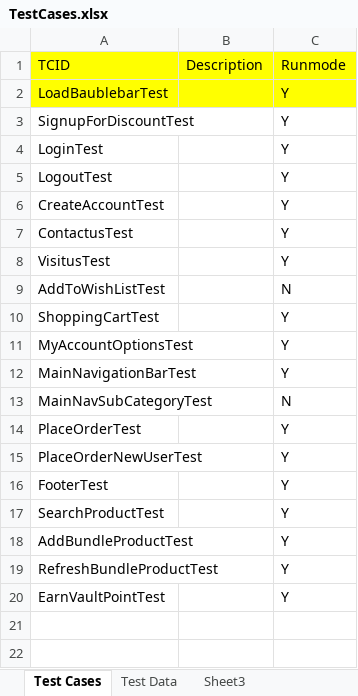
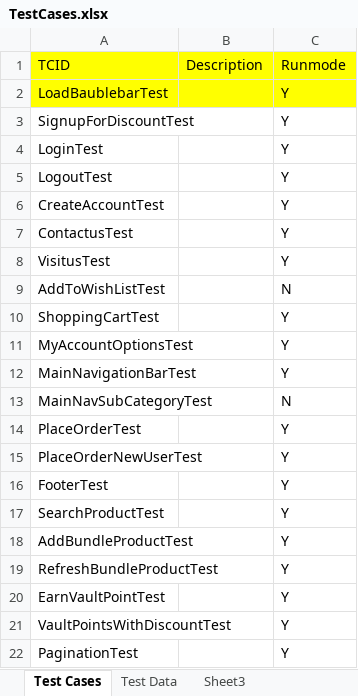
Before and after one commit to baublebar-qa/BaublebarTest, an Excel workbook: src/com/baublebar/data/TestCases.xlsx, sheet Test Cases, drawn as a sheet; values as stored, in another font and other column widths than the file's, no borders; the diff names each change by its address in the sheet, - before the commit and + after, or states it on an @@ line.

Commit message:
Added PaginationTest

```diff
--- a/src/com/baublebar/data/TestCases.xlsx (sheet Test Cases)
+++ b/src/com/baublebar/data/TestCases.xlsx (sheet Test Cases)
+row 21: VaultPointsWithDiscountTest |  | Y
+row 22: PaginationTest |  | Y
```
Also changed, not shown: sheet Test Data, 3 other files.
